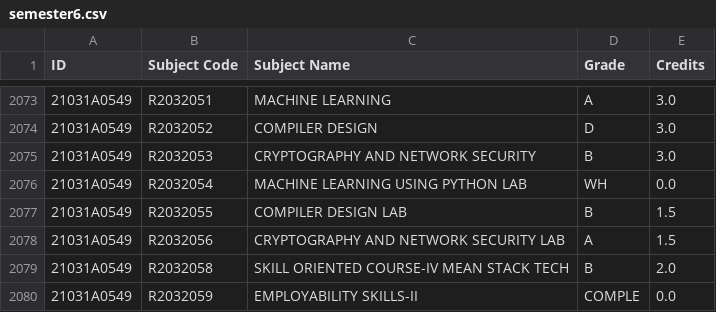
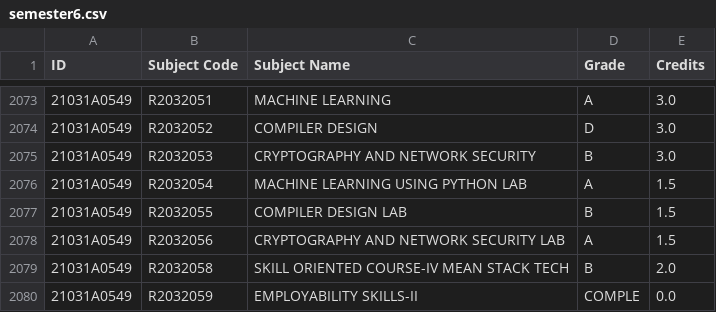
Before and after one commit to rsrsp21/StudentResultPortal-1, a CSV file: data/semesters/2021/semester6.csv, drawn as a sheet; only a part is shown, gaps mark what is left out.

```diff
--- a/data/semesters/2021/semester6.csv
+++ b/data/semesters/2021/semester6.csv
@@ -2075,3 +2075,3 @@ ID,Subject Code,Subject Name,Grade,Credits
 21031A0549,R2032053,CRYPTOGRAPHY AND NETWORK SECURITY,B,3.0
-21031A0549,R2032054,MACHINE LEARNING USING PYTHON LAB,WH,0.0
+21031A0549,R2032054,MACHINE LEARNING USING PYTHON LAB,A,1.5
 21031A0549,R2032055,COMPILER DESIGN LAB,B,1.5
```
Also changed, not shown: 3 other files.
